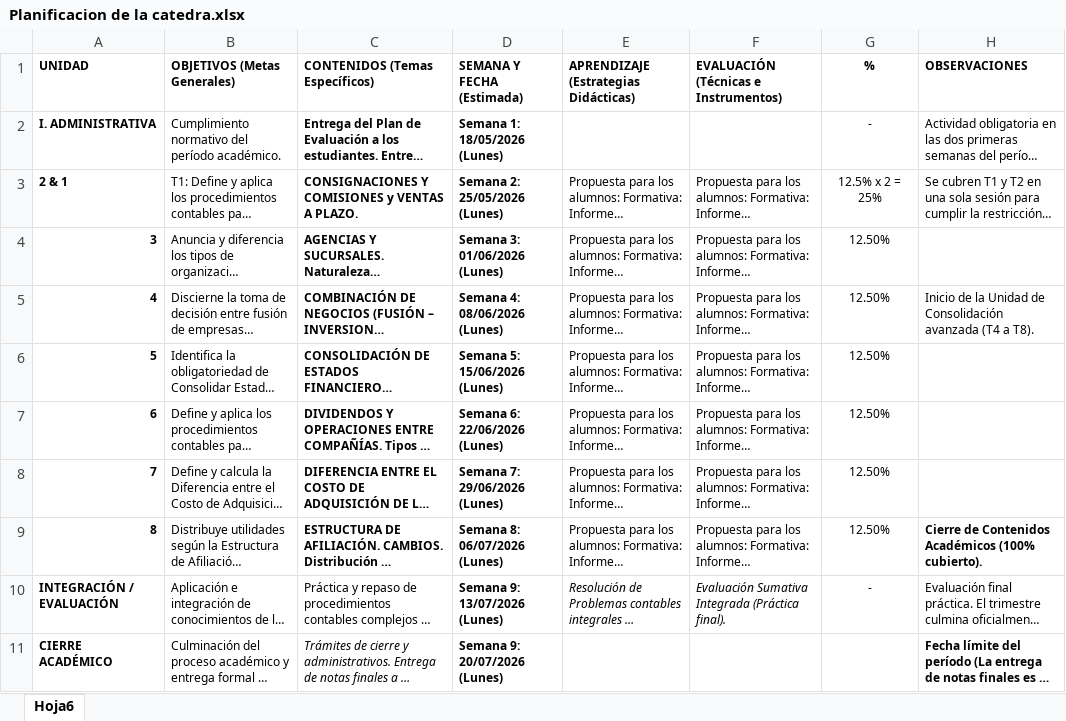
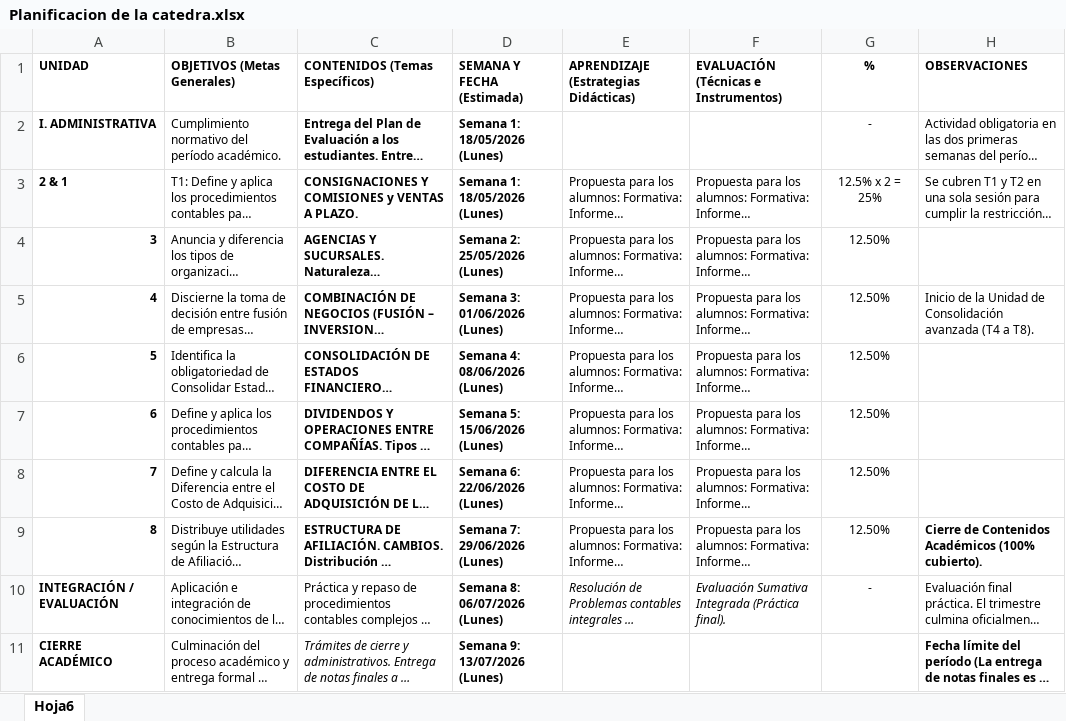
Before and after one commit to profesorfclementeunipap-debug/Contabilidad-IV-UCSAR, an Excel workbook: Planificacion de la catedra.xlsx, sheet Hoja6, drawn as a sheet; long unchanged cells end in …; values as stored, in another font and other column widths than the file's, no borders; the diff names each change by its address in the sheet, - before the commit and + after, or states it on an @@ line.

Commit message:
Schedule: Align all course dates, weeks, and Excel spreadsheets with the shifted schedule starting today, Monday 18/05/2026

```diff
--- a/Planificacion de la catedra.xlsx (sheet Hoja6)
+++ b/Planificacion de la catedra.xlsx (sheet Hoja6)
-D3 (SEMANA Y FECHA (Estimada)): Semana 2: 25/05/2026 (Lunes)
+D3 (SEMANA Y FECHA (Estimada)): Semana 1: 18/05/2026 (Lunes)
-D4 (SEMANA Y FECHA (Estimada)): Semana 3: 01/06/2026 (Lunes)
+D4 (SEMANA Y FECHA (Estimada)): Semana 2: 25/05/2026 (Lunes)
-D5 (SEMANA Y FECHA (Estimada)): Semana 4: 08/06/2026 (Lunes)
+D5 (SEMANA Y FECHA (Estimada)): Semana 3: 01/06/2026 (Lunes)
-D6 (SEMANA Y FECHA (Estimada)): Semana 5: 15/06/2026 (Lunes)
+D6 (SEMANA Y FECHA (Estimada)): Semana 4: 08/06/2026 (Lunes)
-D7 (SEMANA Y FECHA (Estimada)): Semana 6: 22/06/2026 (Lunes)
+D7 (SEMANA Y FECHA (Estimada)): Semana 5: 15/06/2026 (Lunes)
-D8 (SEMANA Y FECHA (Estimada)): Semana 7: 29/06/2026 (Lunes)
+D8 (SEMANA Y FECHA (Estimada)): Semana 6: 22/06/2026 (Lunes)
-D9 (SEMANA Y FECHA (Estimada)): Semana 8: 06/07/2026 (Lunes)
+D9 (SEMANA Y FECHA (Estimada)): Semana 7: 29/06/2026 (Lunes)
-D10 (SEMANA Y FECHA (Estimada)): Semana 9: 13/07/2026 (Lunes)
+D10 (SEMANA Y FECHA (Estimada)): Semana 8: 06/07/2026 (Lunes)
-D11 (SEMANA Y FECHA (Estimada)): Semana 9: 20/07/2026 (Lunes)
+D11 (SEMANA Y FECHA (Estimada)): Semana 9: 13/07/2026 (Lunes)
```
Also changed, not shown: 2 other files.
